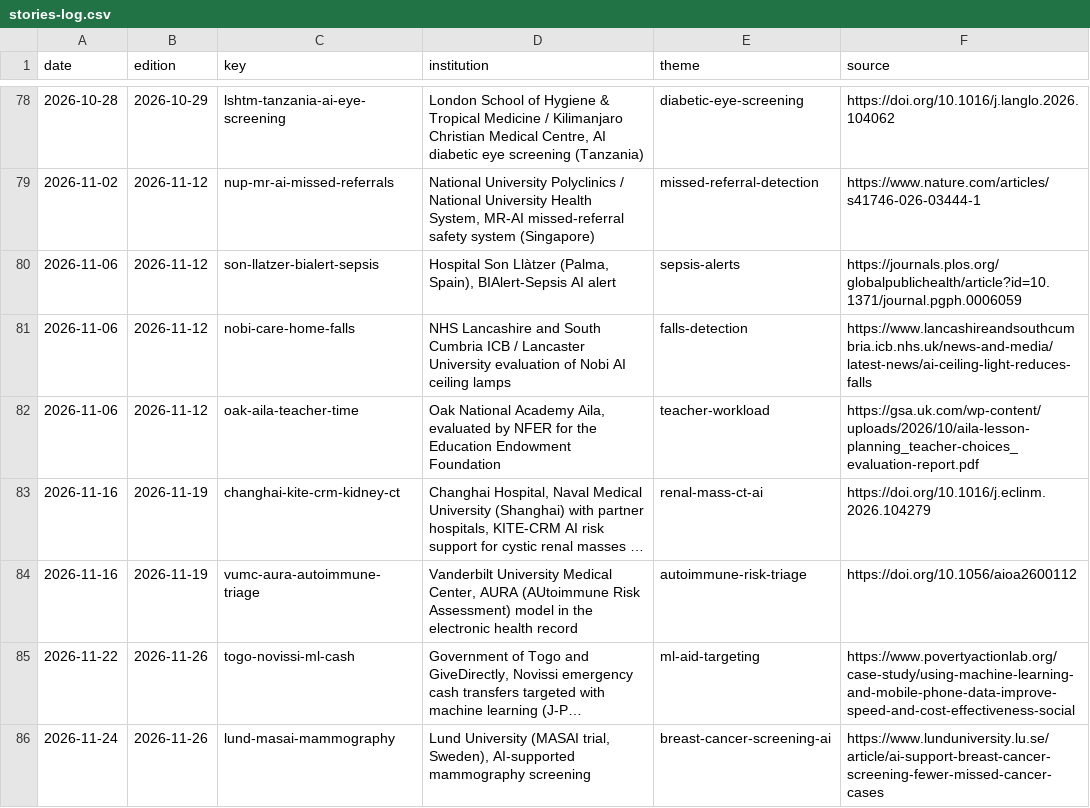
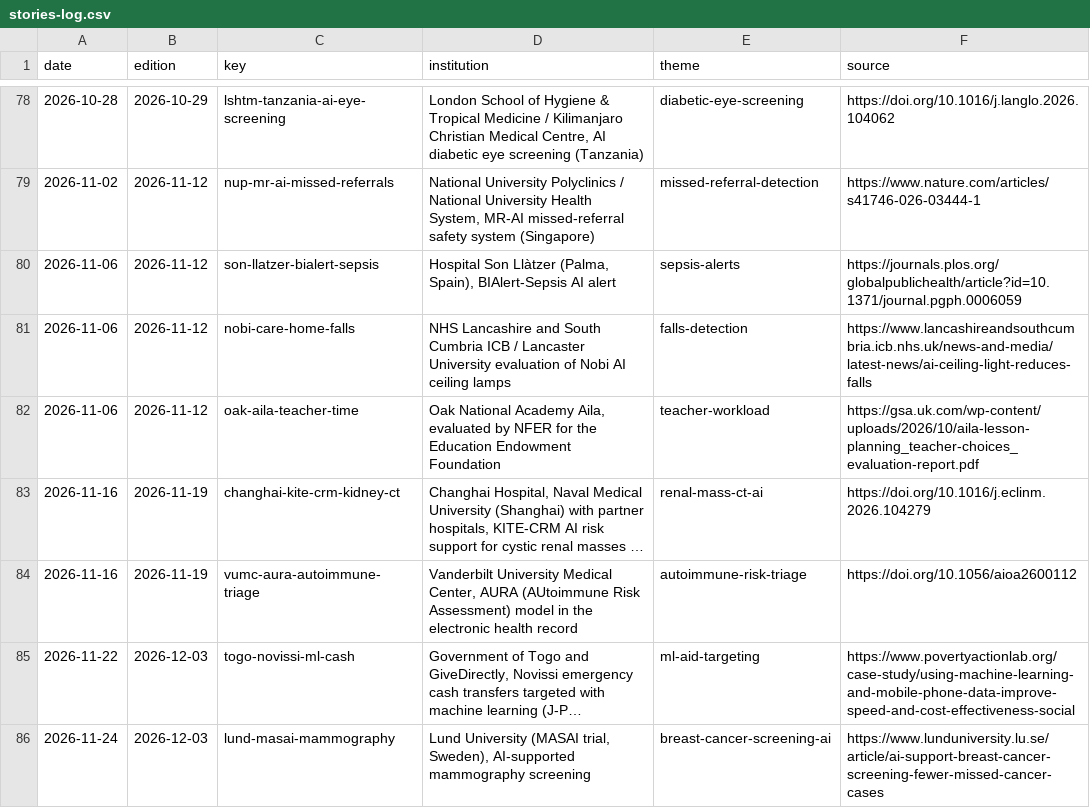
Before and after one commit to AviMaderer/AI-the-Good, a CSV file: data/stories-log.csv, drawn as a sheet; only a part is shown, gaps mark what is left out; long unchanged cells end in …; the diff names each change by its address in the sheet, - before the commit and + after, or states it on an @@ line.

```diff
--- a/data/stories-log.csv
+++ b/data/stories-log.csv
-B85:B86 (edition): 2026-11-26
+B85:B86 (edition): 2026-12-03
```
Also changed, not shown: 4 other files.
